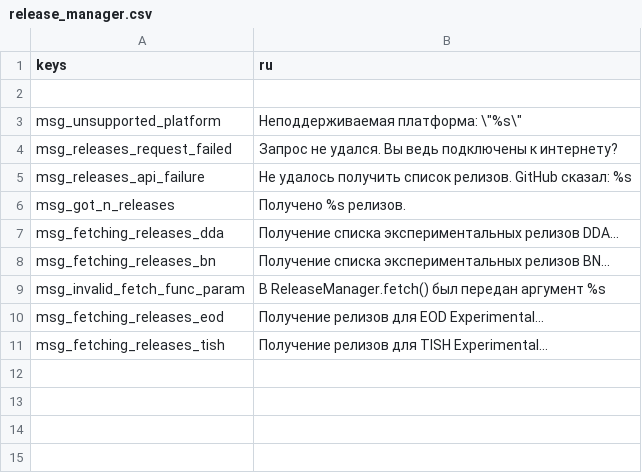
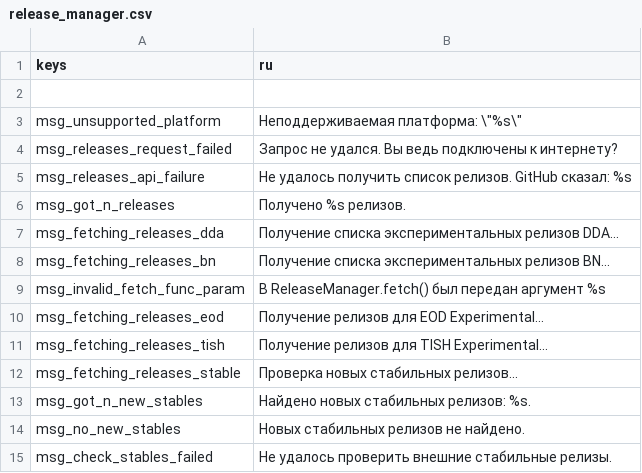
Before and after one commit to qrrk/Catapult, a CSV file: text/ru/release_manager.csv, drawn as a sheet.

```diff
--- a/text/ru/release_manager.csv
+++ b/text/ru/release_manager.csv
@@ -11 +11,5 @@
 "msg_fetching_releases_tish","Получение релизов для TISH Experimental..."
+"msg_fetching_releases_stable","Проверка новых стабильных релизов..."
+"msg_got_n_new_stables","Найдено новых стабильных релизов: %s."
+"msg_no_new_stables","Новых стабильных релизов не найдено."
+"msg_check_stables_failed","Не удалось проверить внешние стабильные релизы."
```
Also changed, not shown: text/cs/settings_tab.csv, text/en/settings_tab.csv, 22 other files.
